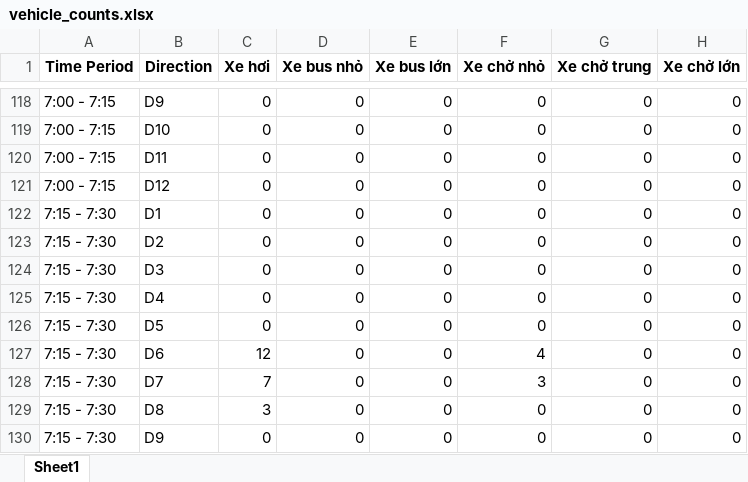
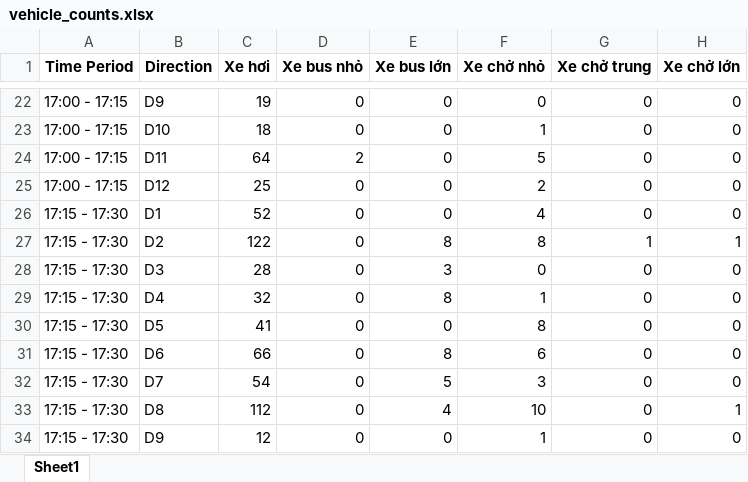
Before and after one commit to nguyenhoangtuananh2002/carCountTool, an Excel workbook: vehicle_counts.xlsx, sheet Sheet1, drawn as a sheet; only a part is shown, gaps mark what is left out; values as stored, in another font and other column widths than the file's, no borders; removed rows and columns are numbered as before the commit, all else as after; the diff covers the shown part only; the diff names each change by its address in the sheet, - before the commit and + after, or states it on an @@ line.

```diff
--- a/vehicle_counts.xlsx (sheet Sheet1)
+++ b/vehicle_counts.xlsx (sheet Sheet1)
-A22:A25 (Time Period): 7:00 - 7:15
+A22:A25 (Time Period): 17:00 - 17:15
-C22 (Xe hơi): 0
+C22 (Xe hơi): 19
-C23 (Xe hơi): 0
+C23 (Xe hơi): 18
-F23 (Xe chở nhỏ): 0
+F23 (Xe chở nhỏ): 1
-C24 (Xe hơi): 0
+C24 (Xe hơi): 64
-D24 (Xe bus nhỏ): 0
+D24 (Xe bus nhỏ): 2
-F24 (Xe chở nhỏ): 0
+F24 (Xe chở nhỏ): 5
-C25 (Xe hơi): 0
+C25 (Xe hơi): 25
-F25 (Xe chở nhỏ): 0
+F25 (Xe chở nhỏ): 2
-A26 (Time Period): 7:15 - 7:30
+A26 (Time Period): 17:15 - 17:30
-C26 (Xe hơi): 0
+C26 (Xe hơi): 52
-F26 (Xe chở nhỏ): 0
+F26 (Xe chở nhỏ): 4
-row 123: 7:15 - 7:30 | D2 | 0 | 0 | 0 | 0 | 0 | 0
+row 27: 17:15 - 17:30 | D2 | 122 | 0 | 8 | 8 | 1 | 1
-A28:A32 (Time Period): 7:15 - 7:30
+A28:A32 (Time Period): 17:15 - 17:30
-C28 (Xe hơi): 0
+C28 (Xe hơi): 28
-E28 (Xe bus lớn): 0
+E28 (Xe bus lớn): 3
-C29 (Xe hơi): 0
+C29 (Xe hơi): 32
-E29 (Xe bus lớn): 0
+E29 (Xe bus lớn): 8
-F29 (Xe chở nhỏ): 0
+F29 (Xe chở nhỏ): 1
-C30 (Xe hơi): 0
+C30 (Xe hơi): 41
-F30 (Xe chở nhỏ): 0
+F30 (Xe chở nhỏ): 8
-C31 (Xe hơi): 12
+C31 (Xe hơi): 66
-E31 (Xe bus lớn): 0
+E31 (Xe bus lớn): 8
-F31 (Xe chở nhỏ): 4
+F31 (Xe chở nhỏ): 6
-C32 (Xe hơi): 7
+C32 (Xe hơi): 54
-E32 (Xe bus lớn): 0
+E32 (Xe bus lớn): 5
-row 129: 7:15 - 7:30 | D8 | 3 | 0 | 0 | 0 | 0 | 0
+row 33: 17:15 - 17:30 | D8 | 112 | 0 | 4 | 10 | 0 | 1
-A34 (Time Period): 7:15 - 7:30
+A34 (Time Period): 17:15 - 17:30
-C34 (Xe hơi): 0
+C34 (Xe hơi): 12
-F34 (Xe chở nhỏ): 0
+F34 (Xe chở nhỏ): 1
```
Also changed, not shown: 8 added rows, 65 removed rows and 136 edited cells elsewhere in this sheet, hidden cells, 1 other file.
